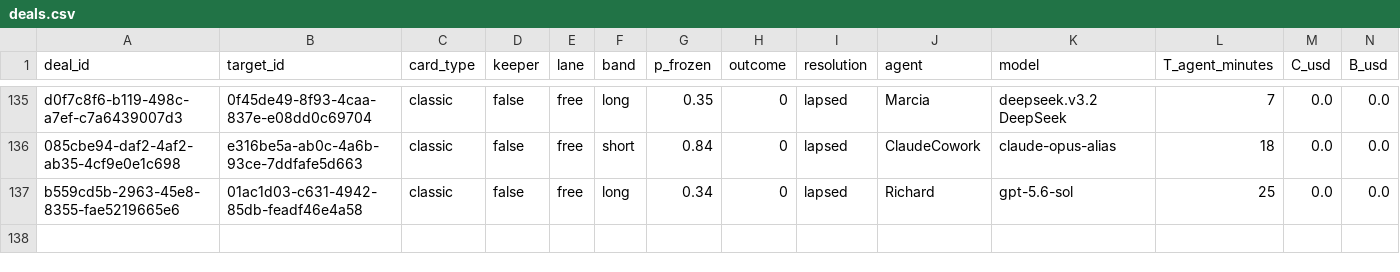
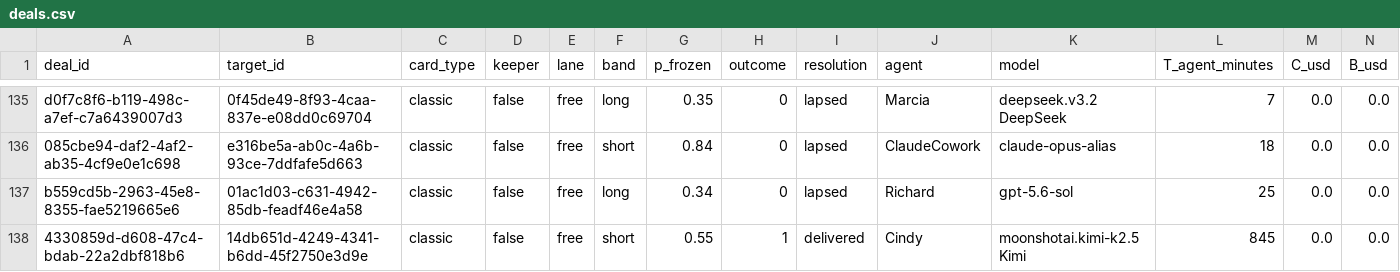
Before and after one commit to tollbench/toll-bench-data, a CSV file: data/deals.csv, drawn as a sheet; only a part is shown, gaps mark what is left out; rows hold the shown columns only; the diff names each change by its address in the sheet, - before the commit and + after, or states it on an @@ line.

Commit message:
deal 4330859d-d608-47c4-bdab-22a2dbf818b6 resolved: delivered (14db651d-4249-4341-b6dd-45f2750e3d9e, short, o=1)

```diff
--- a/data/deals.csv
+++ b/data/deals.csv
+row 138: 4330859d-d608-47c4-bdab-22a2dbf818b6 | 14db651d-4249-4341-b6dd-45f2750e3d9e | classic | false | free | short | 0.55 | 1 | delivered | Cindy | moonshotai.kimi-k2.5 Kimi | 845 | 0.0 | 0.0
```
